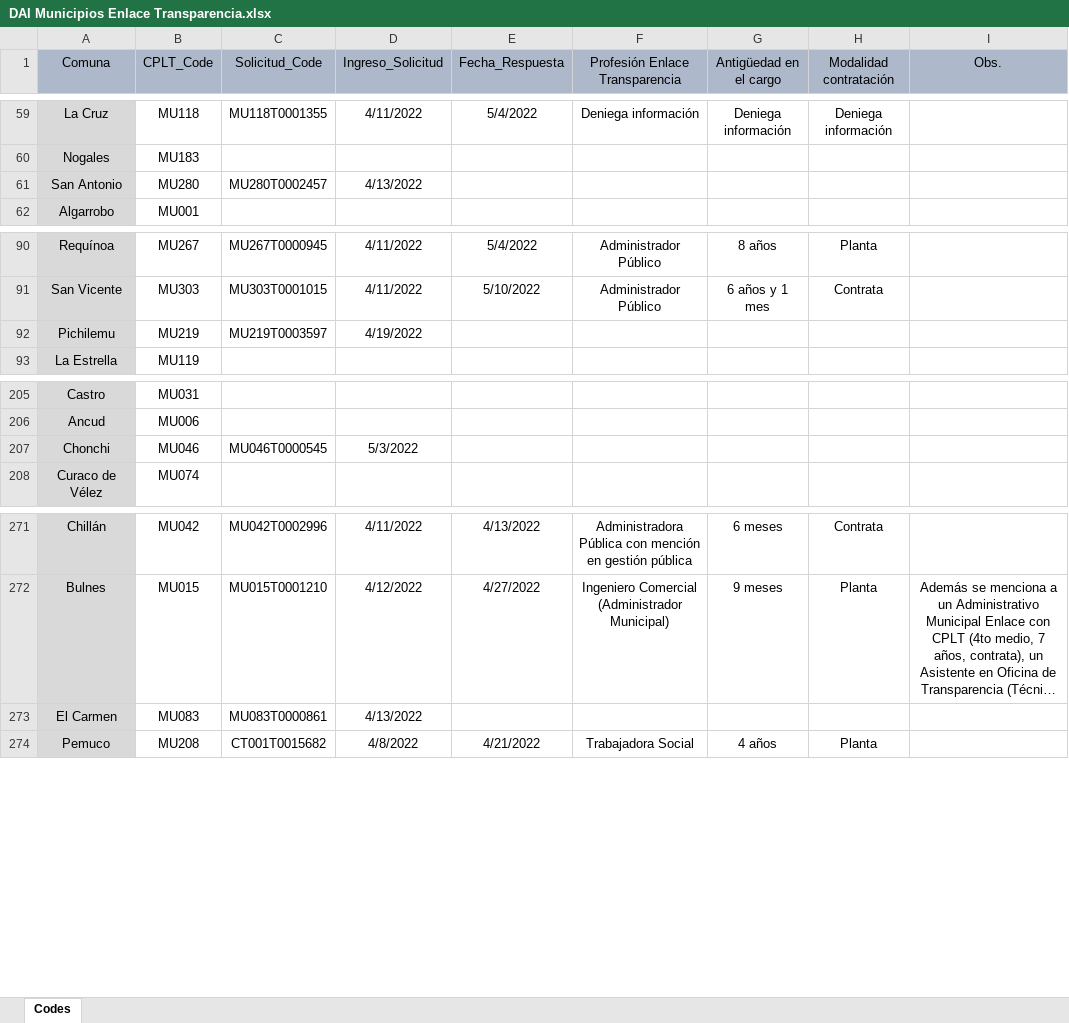
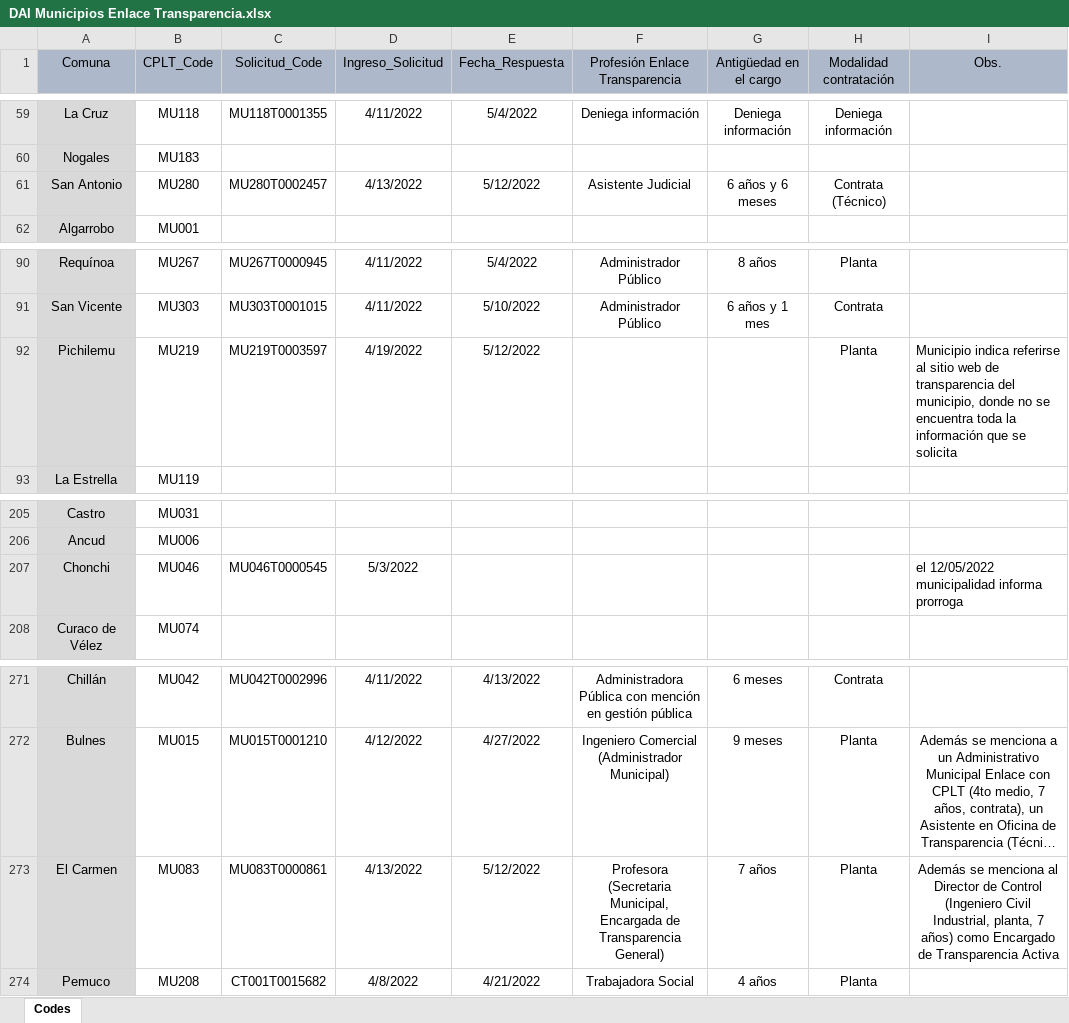
Before and after one commit to bgonzalezbustamante/local-gov-indicators, an Excel workbook: data/raw/CPLT/Request/DAI Municipios Enlace Transparencia.xlsx, sheet Codes, drawn as a sheet; only a part is shown, gaps mark what is left out; long unchanged cells end in …; values as stored, in another font and other column widths than the file's, no borders; the diff names each change by its address in the sheet, - before the commit and + after, or states it on an @@ line.

Commit message:
Update DAI Municipios Enlace Transparencia.xlsx

```diff
--- a/data/raw/CPLT/Request/DAI Municipios Enlace Transparencia.xlsx (sheet Codes)
+++ b/data/raw/CPLT/Request/DAI Municipios Enlace Transparencia.xlsx (sheet Codes)
-E61 (Fecha_Respuesta): (empty)
+E61 (Fecha_Respuesta): 5/12/2022
-F61 (Profesión Enlace Transparencia): (empty)
+F61 (Profesión Enlace Transparencia): Asistente Judicial
-G61 (Antigüedad en el cargo): (empty)
+G61 (Antigüedad en el cargo): 6 años y 6 meses
-H61 (Modalidad contratación): (empty)
+H61 (Modalidad contratación): Contrata (Técnico)
-E92 (Fecha_Respuesta): (empty)
+E92 (Fecha_Respuesta): 5/12/2022
-H92 (Modalidad contratación): (empty)
+H92 (Modalidad contratación): Planta
-I92 (Obs.): (empty)
+I92 (Obs.): Municipio indica referirse al sitio web de transparencia del municipio, donde no se encuentra toda la información que se solicita
-I207 (Obs.): (empty)
+I207 (Obs.): el 12/05/2022 municipalidad informa prorroga
-E273 (Fecha_Respuesta): (empty)
+E273 (Fecha_Respuesta): 5/12/2022
-F273 (Profesión Enlace Transparencia): (empty)
+F273 (Profesión Enlace Transparencia): Profesora (Secretaria Municipal, Encargada de Transparencia General)
-G273 (Antigüedad en el cargo): (empty)
+G273 (Antigüedad en el cargo): 7 años
-H273 (Modalidad contratación): (empty)
+H273 (Modalidad contratación): Planta
-I273 (Obs.): (empty)
+I273 (Obs.): Además se menciona al Director de Control (Ingeniero Civil Industrial, planta, 7 años) como Encargado de Transparencia Activa
```
